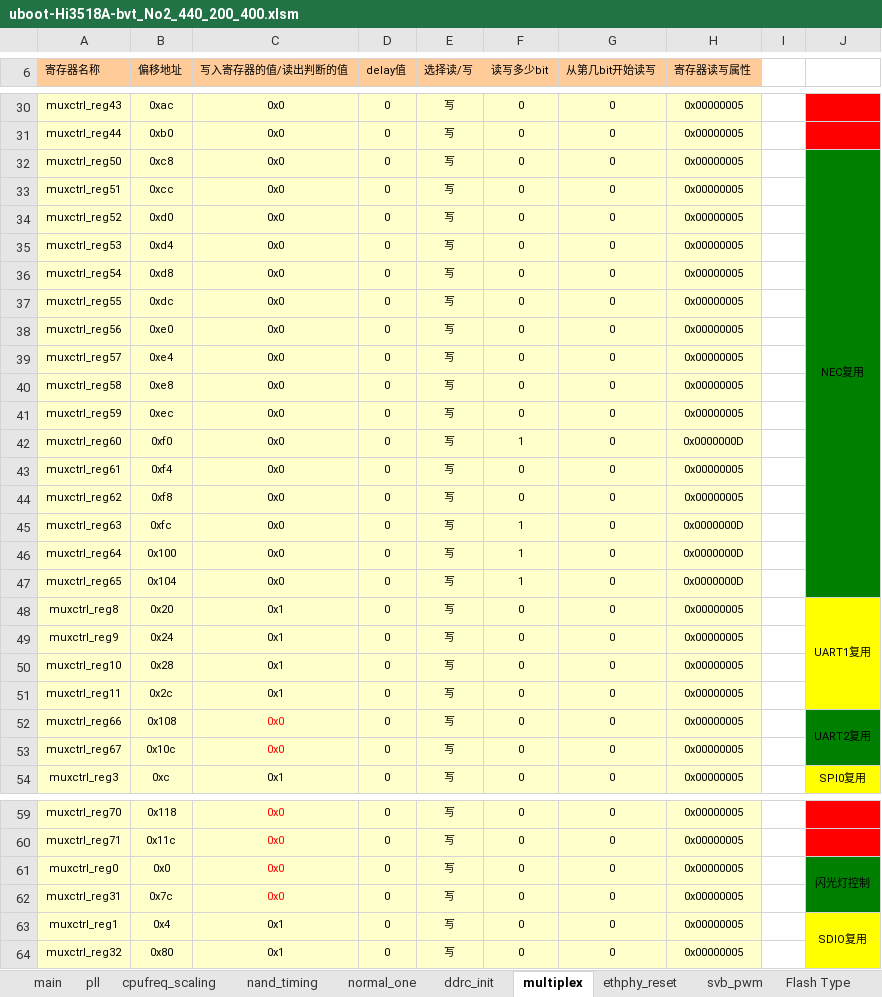
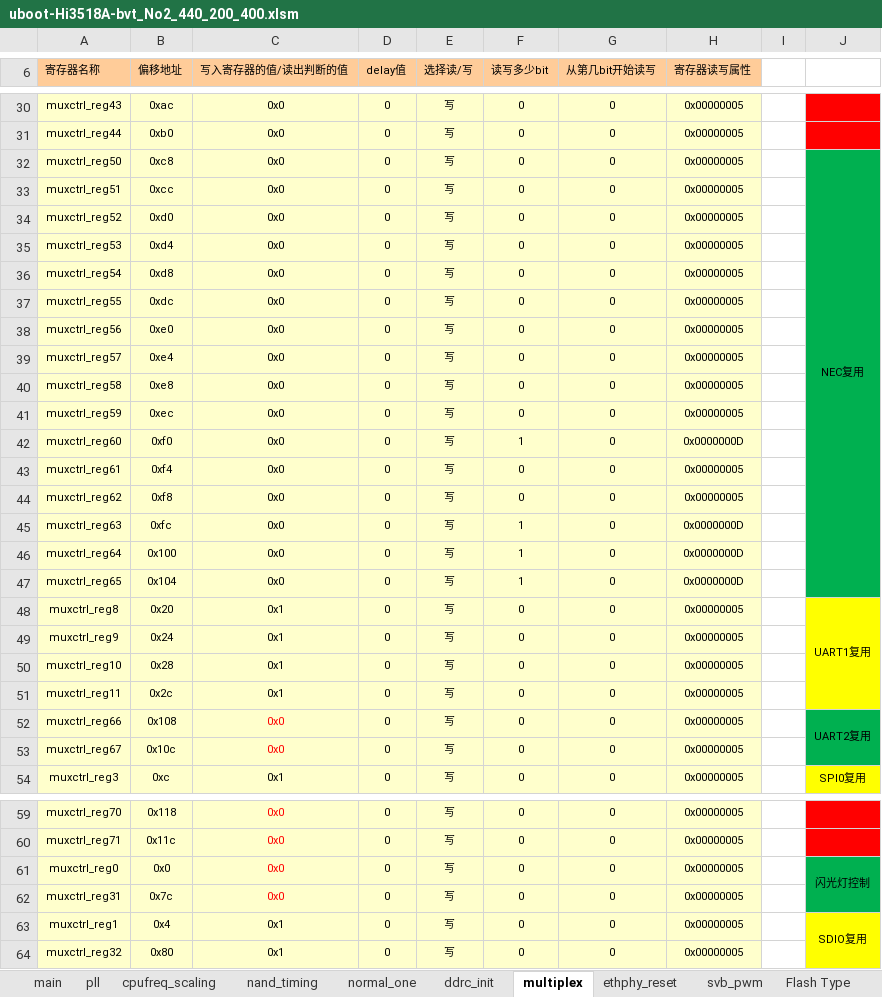
Before and after one commit to Hi-Spy/hi_u-boot, an Excel workbook: uboot_tools/uboot-Hi3518A-bvt_No2_440_200_400.xlsm, sheet multiplex, drawn as a sheet; only a part is shown, gaps mark what is left out; values as stored, in another font and other column widths than the file's, no borders; charts and pictures not drawn; the diff covers the shown part only; the diff names each change by its address in the sheet, - before the commit and + after, or states it on an @@ line.

```diff
--- a/uboot_tools/uboot-Hi3518A-bvt_No2_440_200_400.xlsm (sheet multiplex)
+++ b/uboot_tools/uboot-Hi3518A-bvt_No2_440_200_400.xlsm (sheet multiplex)
-J32:J47 fill: #008000
+J32:J47 fill: #00B050
-J52:J53 fill: #008000
+J52:J53 fill: #00B050
-J61:J62 fill: #008000
+J61:J62 fill: #00B050
```
Also changed, not shown: cell formats elsewhere in this sheet, charts or pictures, 7 other files.
